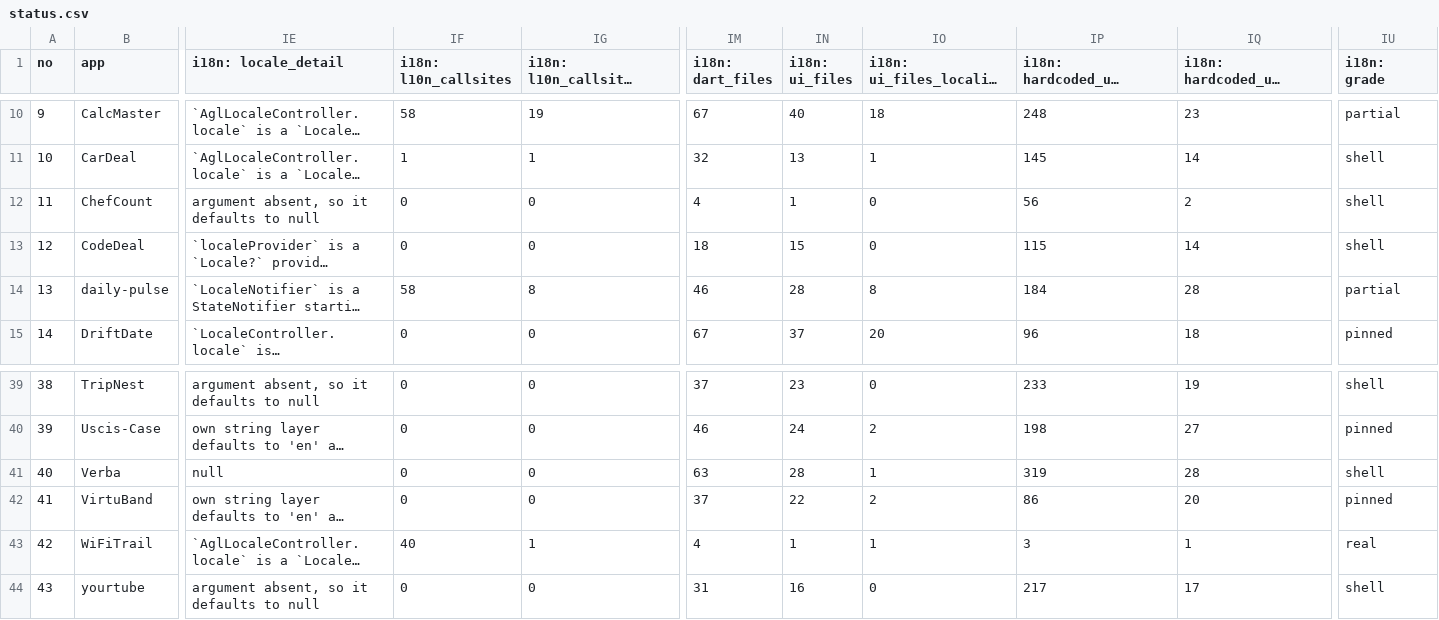
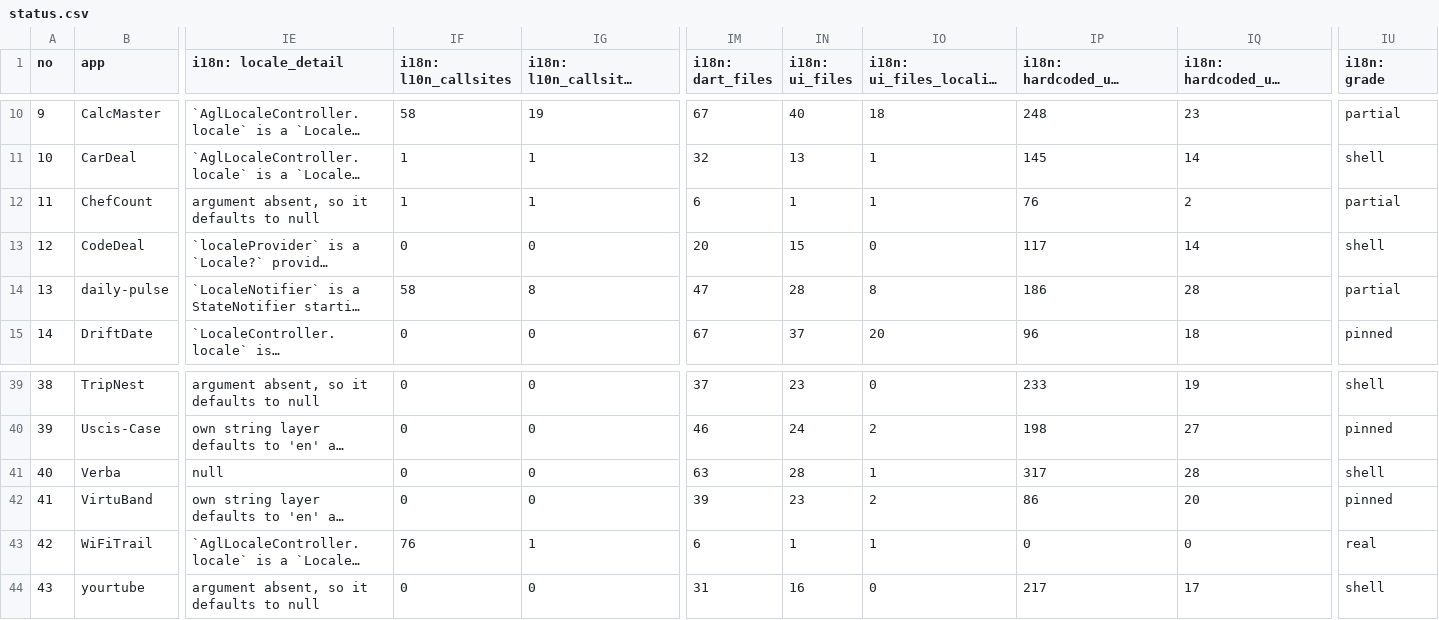
Before and after one commit to AmericanGroupLLC/agl-manifest, a CSV file: status.csv, drawn as a sheet; only a part is shown, gaps mark what is left out; long unchanged cells end in …; the diff covers the shown part only; the diff names each change by its address in the sheet, - before the commit and + after, or states it on an @@ line.

```diff
--- a/status.csv
+++ b/status.csv
-IF12 (i18n: l10n_callsites): 0
+IF12 (i18n: l10n_callsites): 1
-IG12 (i18n: l10n_callsite_files): 0
+IG12 (i18n: l10n_callsite_files): 1
-IM12 (i18n: dart_files): 4
+IM12 (i18n: dart_files): 6
-IO12 (i18n: ui_files_localized): 0
+IO12 (i18n: ui_files_localized): 1
-IP12 (i18n: hardcoded_ui_strings): 56
+IP12 (i18n: hardcoded_ui_strings): 76
-IU12 (i18n: grade): shell
+IU12 (i18n: grade): partial
-IM13 (i18n: dart_files): 18
+IM13 (i18n: dart_files): 20
-IP13 (i18n: hardcoded_ui_strings): 115
+IP13 (i18n: hardcoded_ui_strings): 117
-IM14 (i18n: dart_files): 46
+IM14 (i18n: dart_files): 47
-IP14 (i18n: hardcoded_ui_strings): 184
+IP14 (i18n: hardcoded_ui_strings): 186
-IP41 (i18n: hardcoded_ui_strings): 319
+IP41 (i18n: hardcoded_ui_strings): 317
-IM42 (i18n: dart_files): 37
+IM42 (i18n: dart_files): 39
-IN42 (i18n: ui_files): 22
+IN42 (i18n: ui_files): 23
-IF43 (i18n: l10n_callsites): 40
+IF43 (i18n: l10n_callsites): 76
-IM43 (i18n: dart_files): 4
+IM43 (i18n: dart_files): 6
-IP43 (i18n: hardcoded_ui_strings): 3
+IP43 (i18n: hardcoded_ui_strings): 0
-IQ43 (i18n: hardcoded_ui_files): 1
+IQ43 (i18n: hardcoded_ui_files): 0
```
Also changed, not shown: 31 edited cells elsewhere in this file.
